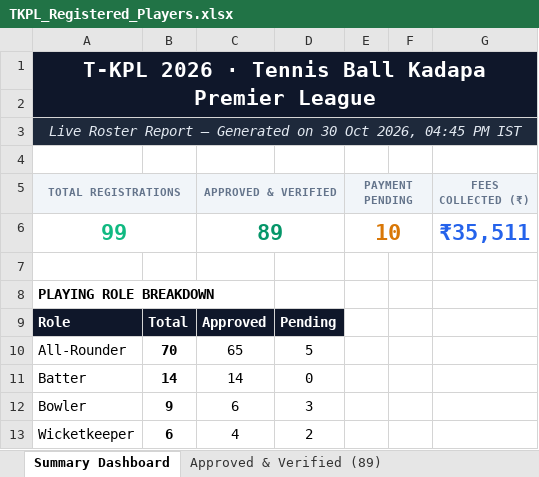
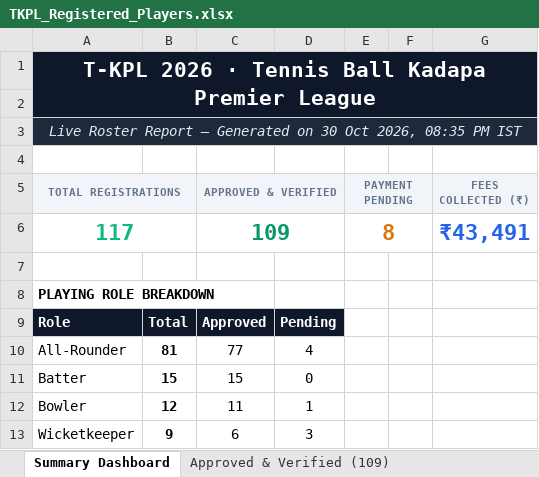
Before and after one commit to syed516sm-prog/tkpl, an Excel workbook: reports/TKPL_Registered_Players.xlsx, sheet Summary Dashboard, drawn as a sheet; values as stored, in another font and other column widths than the file's, no borders; removed rows and columns are numbered as before the commit, all else as after; the diff names each change by its address in the sheet, - before the commit and + after, or states it on an @@ line.

Commit message:
Update live player roster Excel report: 109 approved players, 117 total registrations

```diff
--- a/reports/TKPL_Registered_Players.xlsx (sheet Summary Dashboard)
+++ b/reports/TKPL_Registered_Players.xlsx (sheet Summary Dashboard)
-sheet tab: Approved & Verified (89)
+sheet tab: Approved & Verified (109)
-A3 (TOTAL REGISTRATIONS): …Oct 2026, 04:45 PM IST
+A3 (TOTAL REGISTRATIONS): …Oct 2026, 08:35 PM IST
-row 6: 99 |  | 89 |  | 10 |  | ₹35,511
+row 6: 117 |  | 109 |  | 8 |  | ₹43,491
-B10: 70
+B10: 81
-C10 (APPROVED & VERIFIED): 65
+C10 (APPROVED & VERIFIED): 77
-D10: 5
+D10: 4
-B11: 14
+B11: 15
-C11 (APPROVED & VERIFIED): 14
+C11 (APPROVED & VERIFIED): 15
-B12: 9
+B12: 12
-C12 (APPROVED & VERIFIED): 6
+C12 (APPROVED & VERIFIED): 11
-D12: 3
+D12: 1
-B13: 6
+B13: 9
-C13 (APPROVED & VERIFIED): 4
+C13 (APPROVED & VERIFIED): 6
-D13: 2
+D13: 3
```
Also changed, not shown: sheet Approved & Verified (109), sheet All Registrations (117), sheet Payment Pending (8), other sheet tabs.
